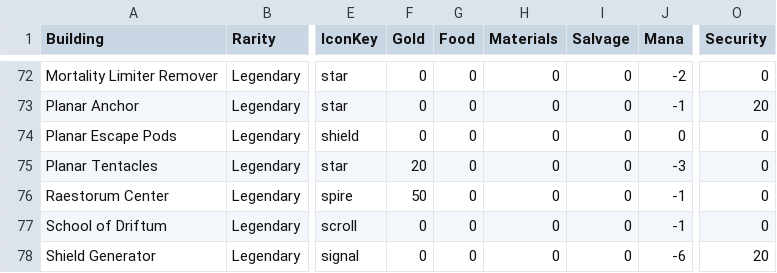
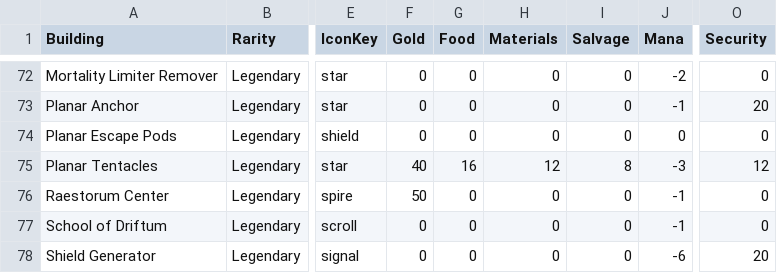
Before and after one commit to Rayzold/crystalforge, a CSV file: BUILDING_OUTPUTS.csv, drawn as a sheet; only a part is shown, gaps mark what is left out; the diff names each change by its address in the sheet, - before the commit and + after, or states it on an @@ line.

```diff
--- a/BUILDING_OUTPUTS.csv
+++ b/BUILDING_OUTPUTS.csv
-F75 (Gold): 20
+F75 (Gold): 40
-G75 (Food): 0
+G75 (Food): 16
-H75 (Materials): 0
+H75 (Materials): 12
-I75 (Salvage): 0
+I75 (Salvage): 8
-O75 (Security): 0
+O75 (Security): 12
```
Also changed, not shown: BUILDING_OUTPUTS_CLEAN.csv, BUILDING_OUTPUTS_WITH_BPD.csv, 6 other files.
